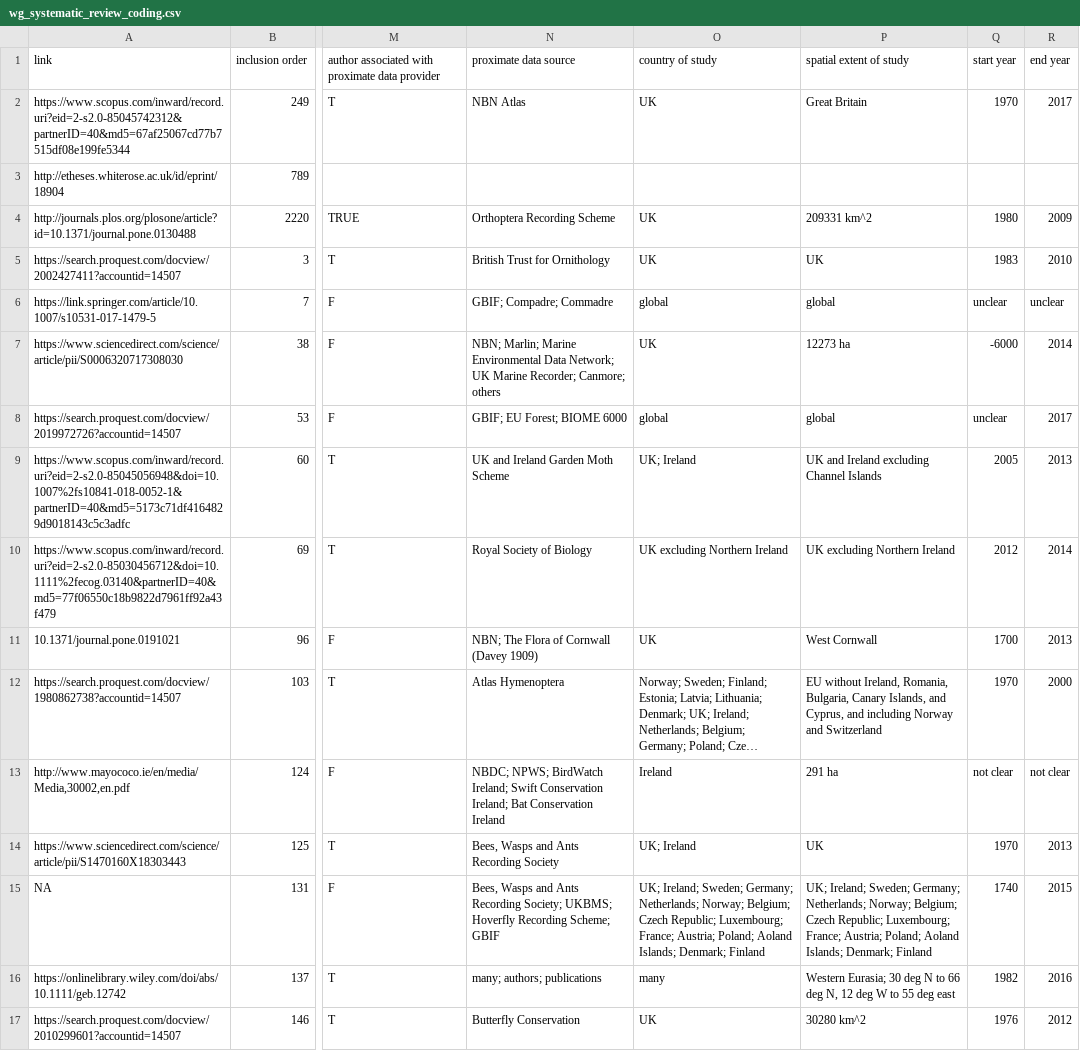
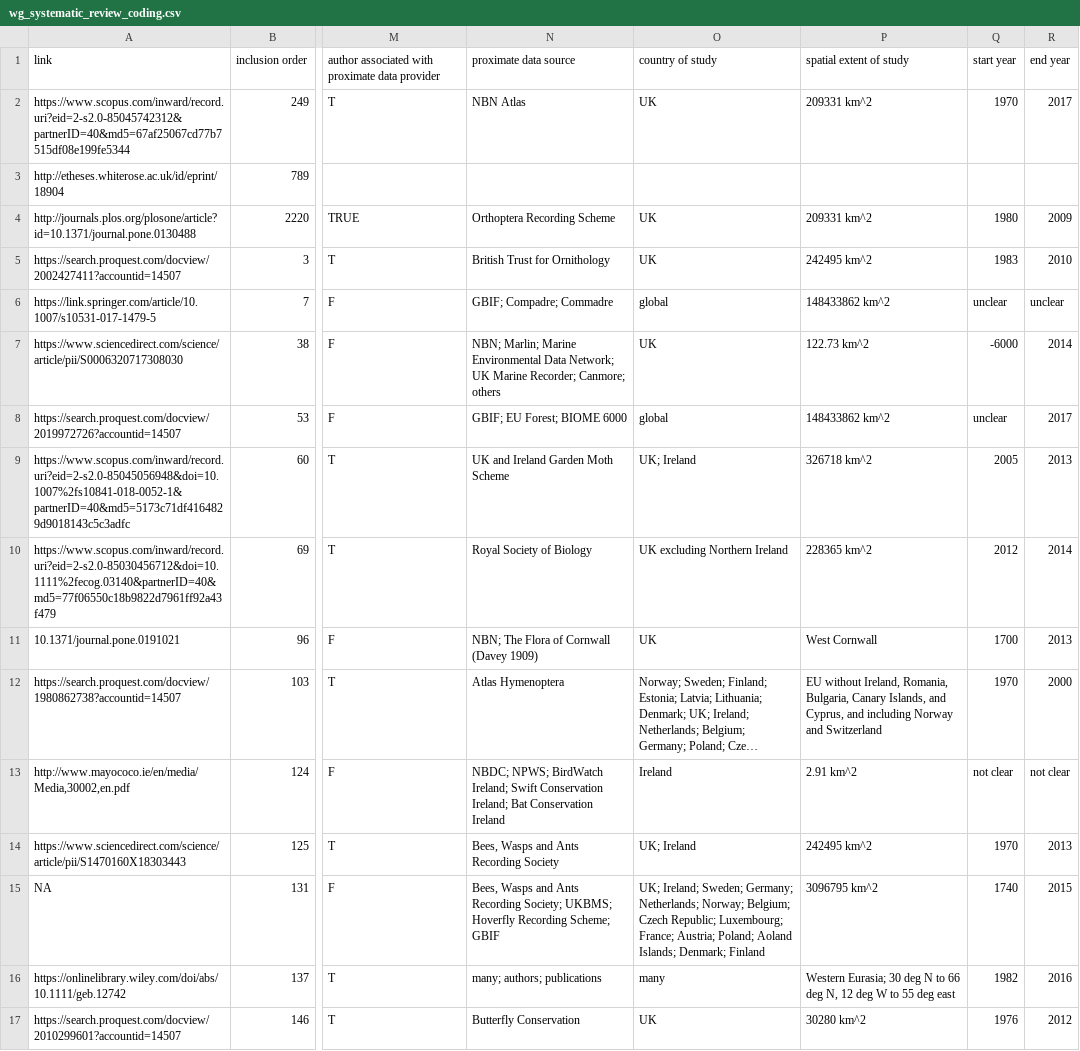
Before and after one commit to wgaul/systematic_review, a CSV file: data/wg_systematic_review_coding.csv, drawn as a sheet; only a part is shown, gaps mark what is left out; long unchanged cells end in …; the diff covers the shown part only; the diff names each change by its address in the sheet, - before the commit and + after, or states it on an @@ line.

```diff
--- a/data/wg_systematic_review_coding.csv
+++ b/data/wg_systematic_review_coding.csv
-P2: Great Britain
+P2: 209331 km^2
-P5: UK
+P5: 242495 km^2
-P6: global
+P6: 148433862 km^2
-P7: 12273 ha
+P7: 122.73 km^2
-P8: global
+P8: 148433862 km^2
-P9: UK and Ireland excluding Channel Islands
+P9: 326718 km^2
-P10: UK excluding Northern Ireland
+P10: 228365 km^2
-P13: 291 ha
+P13: 2.91 km^2
-P14: UK
+P14: 242495 km^2
-P15: UK; Ireland; Sweden; Germany; Netherlands; Norway; Belgium; Czech Republic; Luxembourg; France; Austria; Poland; Aoland Islands; Denmark; Finland
+P15: 3096795 km^2
```
Also changed, not shown: 44 edited cells elsewhere in this file, 1 other file.
